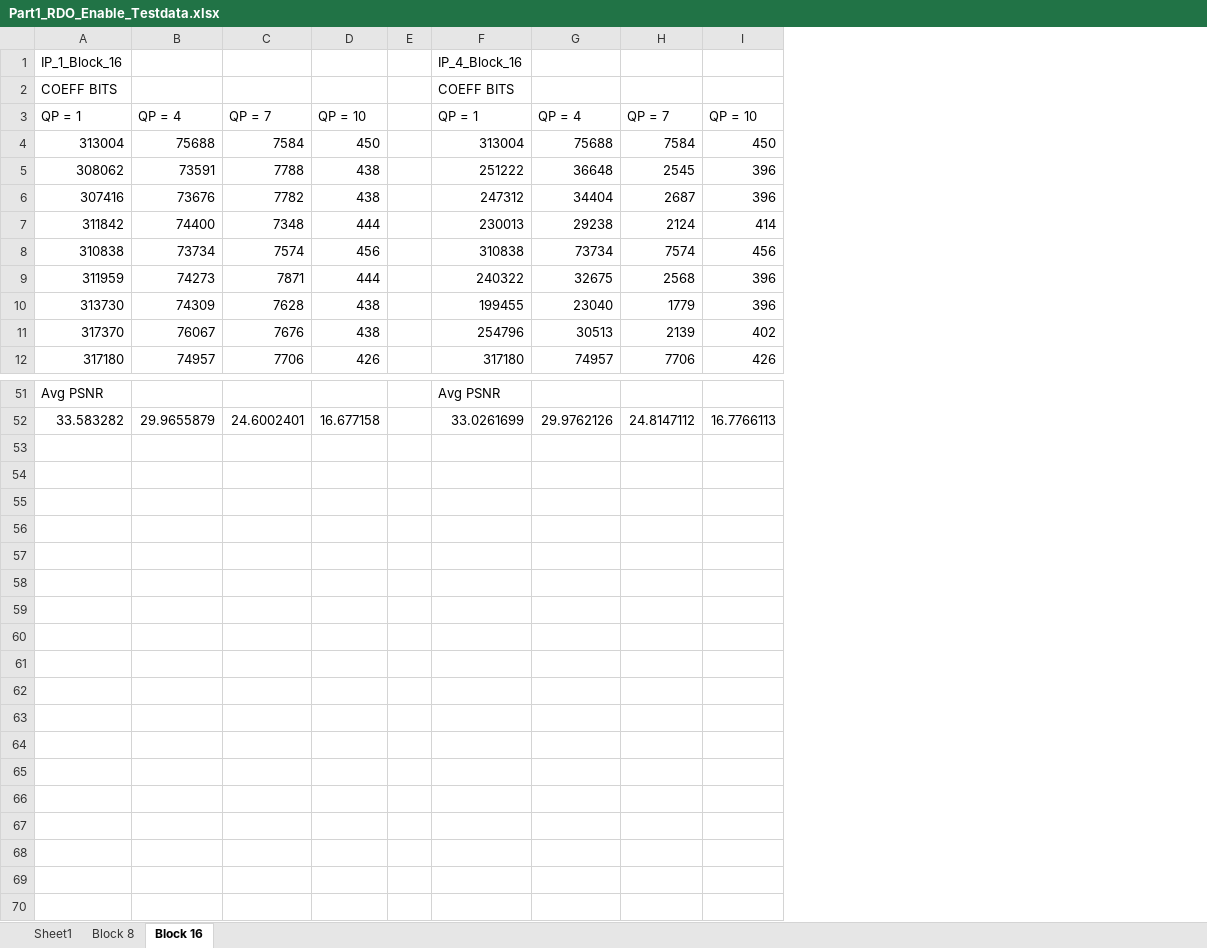
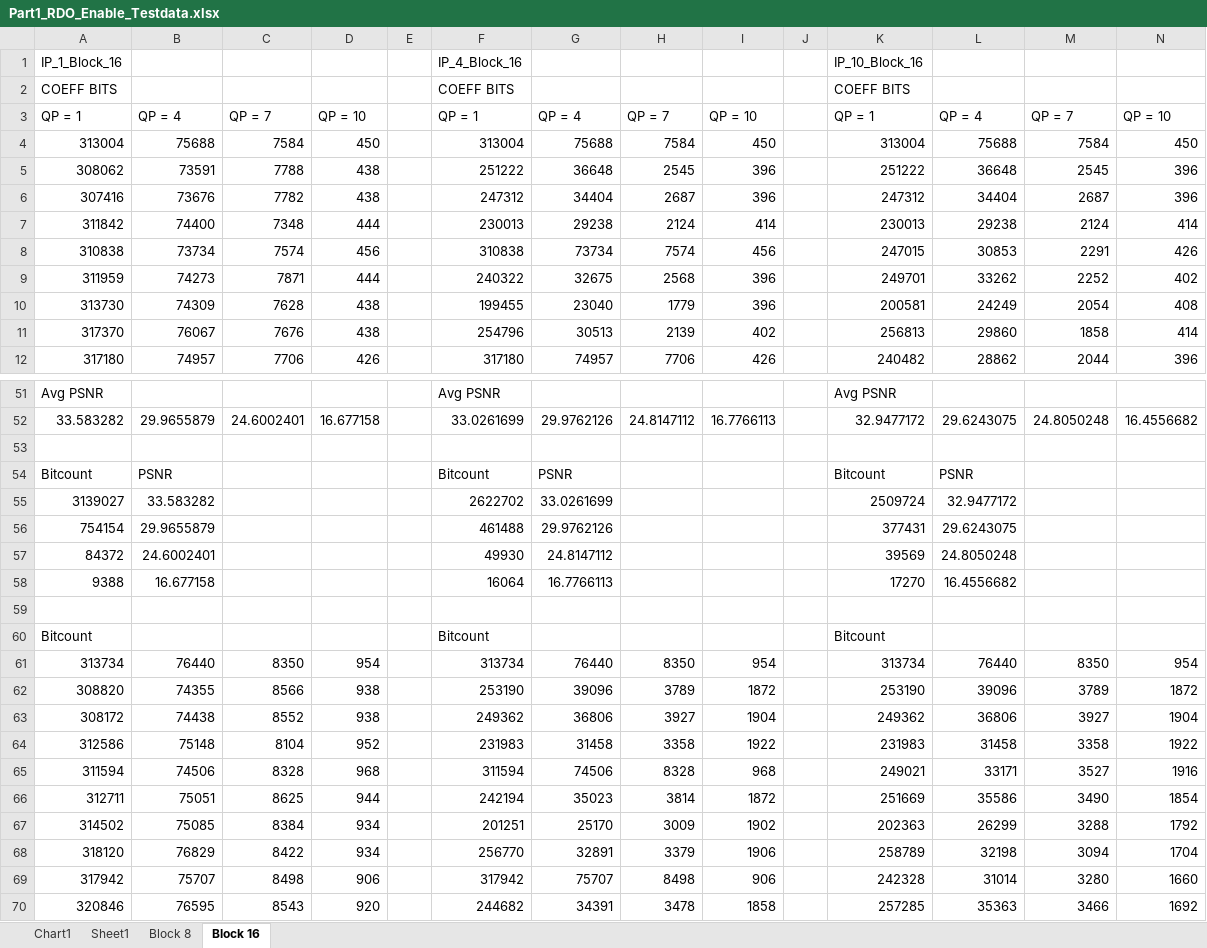
Before and after one commit to daves-devel/ECE1718H, an Excel workbook: goldendata/Assignment2Part1RDO/Summary/Part1_RDO_Enable_Testdata.xlsx, sheet Block 16, drawn as a sheet; only a part is shown, gaps mark what is left out; values as stored, in another font and other column widths than the file's, no cell formats; charts and pictures not drawn; the diff names each change by its address in the sheet, - before the commit and + after, or states it on an @@ line.

```diff
--- a/goldendata/Assignment2Part1RDO/Summary/Part1_RDO_Enable_Testdata.xlsx (sheet Block 16)
+++ b/goldendata/Assignment2Part1RDO/Summary/Part1_RDO_Enable_Testdata.xlsx (sheet Block 16)
+sheet tab: Chart1
+column J, empty
+column K, rows 1-12: IP_10_Block_16 | COEFF BITS | QP = 1 | 313004 | 251222 | 247312 | 230013 | 247015 | 249701 | 200581 | 256813 | 240482; rows 51-52: Avg PSNR | 32.9477172
+column L, rows 3-12: QP = 4 | 75688 | 36648 | 34404 | 29238 | 30853 | 33262 | 24249 | 29860 | 28862; row 52: 29.6243075
+column M, rows 3-12: QP = 7 | 7584 | 2545 | 2687 | 2124 | 2291 | 2252 | 2054 | 1858 | 2044; row 52: 24.8050248
+column N, rows 3-12: QP = 10 | 450 | 396 | 396 | 414 | 426 | 402 | 408 | 414 | 396; row 52: 16.4556682
+row 53: (empty)
+row 54: Bitcount | PSNR |  |  |  | Bitcount | PSNR |  |  |  | Bitcount | PSNR
+row 55: 3139027 | 33.583282 |  |  |  | 2622702 | 33.0261699 |  |  |  | 2509724 | 32.9477172
+row 56: 754154 | 29.9655879 |  |  |  | 461488 | 29.9762126 |  |  |  | 377431 | 29.6243075
+row 57: 84372 | 24.6002401 |  |  |  | 49930 | 24.8147112 |  |  |  | 39569 | 24.8050248
+row 58: 9388 | 16.677158 |  |  |  | 16064 | 16.7766113 |  |  |  | 17270 | 16.4556682
+row 59: (empty)
+row 60: Bitcount |  |  |  |  | Bitcount |  |  |  |  | Bitcount
+row 61: 313734 | 76440 | 8350 | 954 |  | 313734 | 76440 | 8350 | 954 |  | 313734 | 76440 | 8350 | 954
+row 62: 308820 | 74355 | 8566 | 938 |  | 253190 | 39096 | 3789 | 1872 |  | 253190 | 39096 | 3789 | 1872
+row 63: 308172 | 74438 | 8552 | 938 |  | 249362 | 36806 | 3927 | 1904 |  | 249362 | 36806 | 3927 | 1904
+row 64: 312586 | 75148 | 8104 | 952 |  | 231983 | 31458 | 3358 | 1922 |  | 231983 | 31458 | 3358 | 1922
+row 65: 311594 | 74506 | 8328 | 968 |  | 311594 | 74506 | 8328 | 968 |  | 249021 | 33171 | 3527 | 1916
+row 66: 312711 | 75051 | 8625 | 944 |  | 242194 | 35023 | 3814 | 1872 |  | 251669 | 35586 | 3490 | 1854
+row 67: 314502 | 75085 | 8384 | 934 |  | 201251 | 25170 | 3009 | 1902 |  | 202363 | 26299 | 3288 | 1792
+row 68: 318120 | 76829 | 8422 | 934 |  | 256770 | 32891 | 3379 | 1906 |  | 258789 | 32198 | 3094 | 1704
+row 69: 317942 | 75707 | 8498 | 906 |  | 317942 | 75707 | 8498 | 906 |  | 242328 | 31014 | 3280 | 1660
+row 70: 320846 | 76595 | 8543 | 920 |  | 244682 | 34391 | 3478 | 1858 |  | 257285 | 35363 | 3466 | 1692
```
Also changed, not shown: sheet Block 8, sheet Sheet1, cell formats, charts or pictures, goldendata/Assignment2Part1NoRDO/Part1_RDO_Disabled_Testdata.xlsx, 1 other file.
